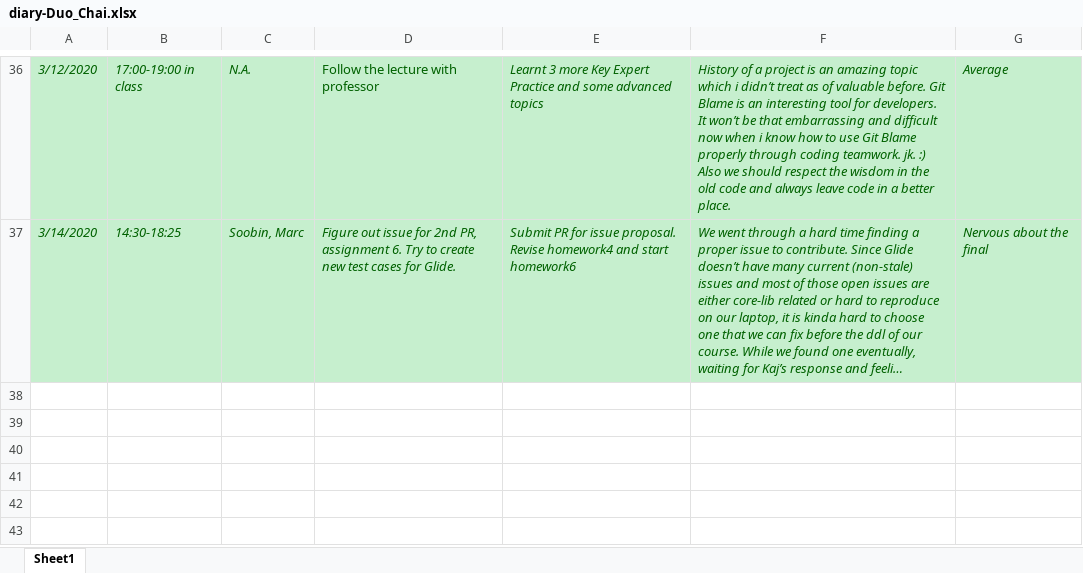
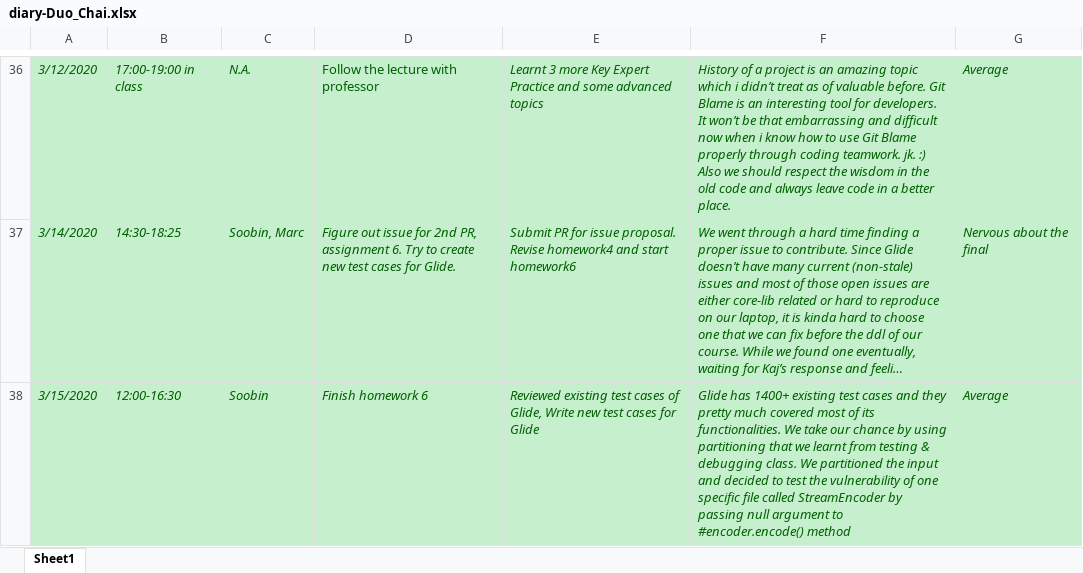
Before and after one commit to zihuaweng/W2020, an Excel workbook: diaries/diary-Duo_Chai.xlsx, sheet Sheet1, drawn as a sheet; only a part is shown, gaps mark what is left out; long unchanged cells end in …; values as stored, in another font and other column widths than the file's, no borders; the diff names each change by its address in the sheet, - before the commit and + after, or states it on an @@ line.

Commit message:
update diary entry

```diff
--- a/diaries/diary-Duo_Chai.xlsx (sheet Sheet1)
+++ b/diaries/diary-Duo_Chai.xlsx (sheet Sheet1)
+row 38: 3/15/2020 | 12:00-16:30 | Soobin | Finish homework 6 | Reviewed existing test cases of Glide, Write new test cases for Glide | Glide has 1400+ existing test cases and they pretty much covered most of its functionalities. We take our chance by using partitioning that we learnt from testing & debugging class. We partitioned the input and decided to test the vulnerability of one specific file called StreamEncoder by passing null argument to #encoder.encode() method | Average
```
